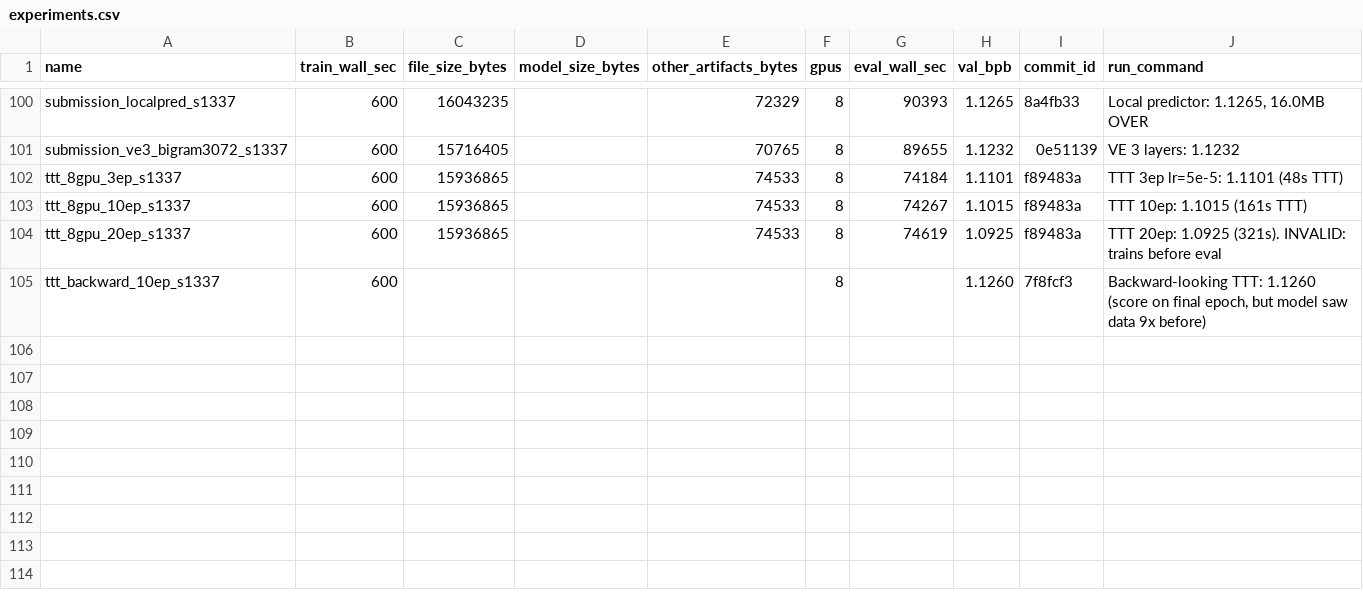
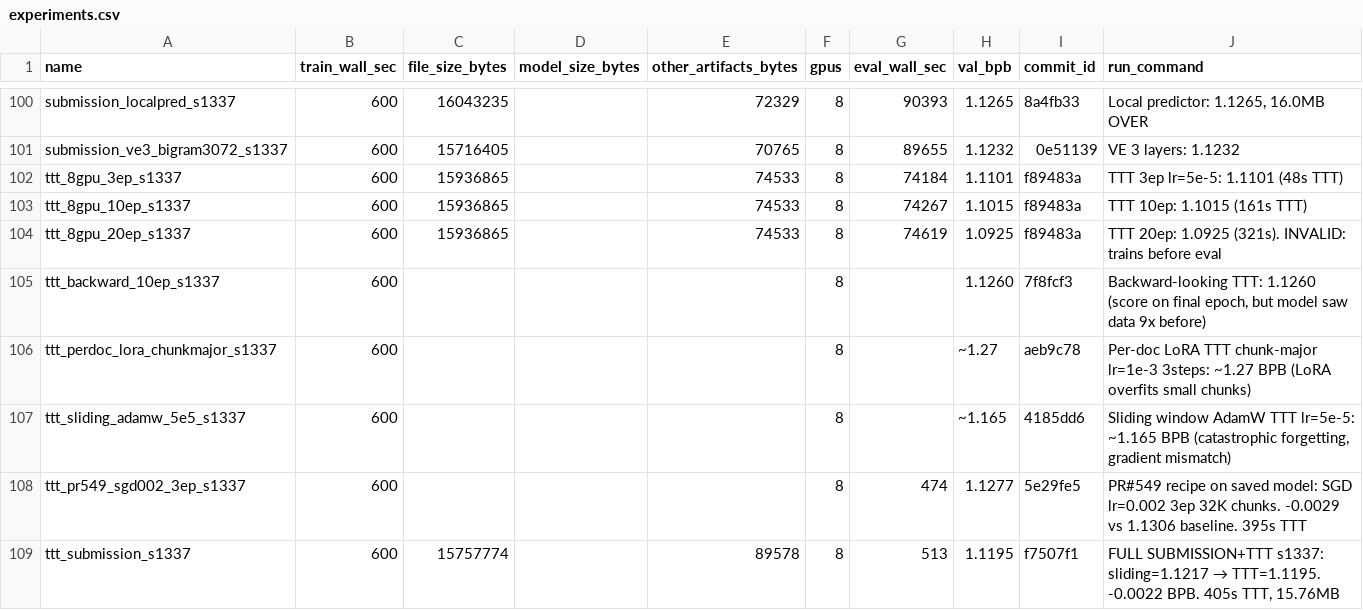
Before and after one commit to openai/parameter-golf, a CSV file: experiments.csv, drawn as a sheet; only a part is shown, gaps mark what is left out.

```diff
--- a/experiments.csv
+++ b/experiments.csv
@@ -105 +105,5 @@ ttt_8gpu_20ep_s1337,600,15936865,,74533,8,74619,1.0925,f89483a,"TTT 20ep: 1.0925
 ttt_backward_10ep_s1337,600,,,,8,,1.1260,7f8fcf3,"Backward-looking TTT: 1.1260 (score on final epoch, but model saw data 9x before)"
+ttt_perdoc_lora_chunkmajor_s1337,600,,,,8,,~1.27,aeb9c78,"Per-doc LoRA TTT chunk-major lr=1e-3 3steps: ~1.27 BPB (LoRA overfits small chunks)"
+ttt_sliding_adamw_5e5_s1337,600,,,,8,,~1.165,4185dd6,"Sliding window AdamW TTT lr=5e-5: ~1.165 BPB (catastrophic forgetting, gradient mismatch)"
+ttt_pr549_sgd002_3ep_s1337,600,,,,8,474,1.1277,5e29fe5,"PR#549 recipe on saved model: SGD lr=0.002 3ep 32K chunks. -0.0029 vs 1.1306 baseline. 395s TTT"
+ttt_submission_s1337,600,15757774,,89578,8,513,1.1195,f7507f1,"FULL SUBMISSION+TTT s1337: sliding=1.1217 → TTT=1.1195. -0.0022 BPB. 405s TTT, 15.76MB"
```
